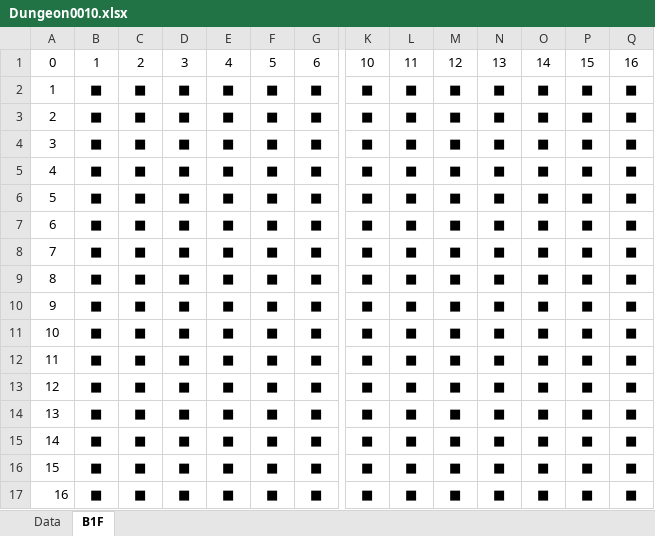
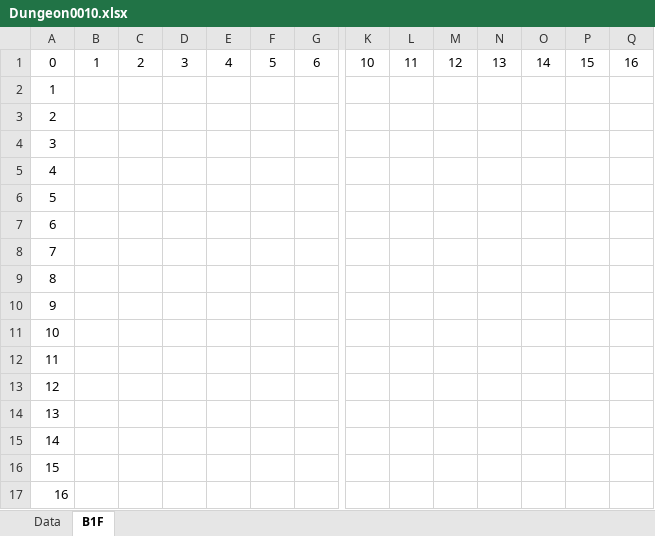
Before and after one commit to seedsclaft/hibikakeut, an Excel workbook: Assets/Data/Dungeon0010.xlsx, sheet B1F, drawn as a sheet; only a part is shown, gaps mark what is left out; values as stored, in another font and other column widths than the file's, no borders; the diff covers the shown part only; the diff names each change by its address in the sheet, - before the commit and + after, or states it on an @@ line.

```diff
--- a/Assets/Data/Dungeon0010.xlsx (sheet B1F)
+++ b/Assets/Data/Dungeon0010.xlsx (sheet B1F)
-B2:B17: ■
+B2:B17: (empty)
-C2:C17: ■
+C2:C17: (empty)
-D2:D17: ■
+D2:D17: (empty)
-E2:E17: ■
+E2:E17: (empty)
-F2:F17: ■
+F2:F17: (empty)
-G2:G17: ■
+G2:G17: (empty)
-K2:K17: ■
+K2:K17: (empty)
-L2:L17: ■
+L2:L17: (empty)
-M2:M17: ■
+M2:M17: (empty)
-N2:N17: ■
+N2:N17: (empty)
-O2:O17: ■
+O2:O17: (empty)
-P2:P17: ■
+P2:P17: (empty)
-Q2:Q17: ■
+Q2:Q17: (empty)
```
Also changed, not shown: 12 edited cells elsewhere in this sheet, Assets/Data/Stages.xlsx, 16 other files.
